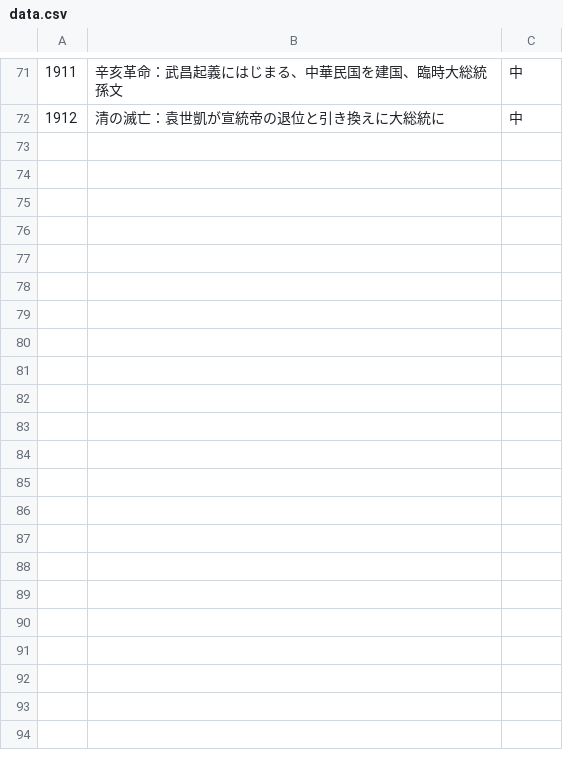
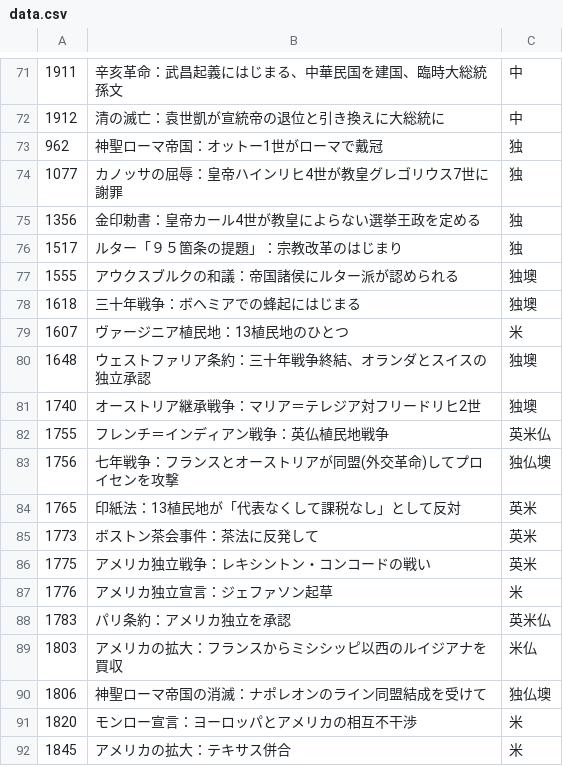
Before and after one commit to JunNONOMURA/JunNONOMURA.github.io, a CSV file: data.csv, drawn as a sheet; only a part is shown, gaps mark what is left out; the diff covers the shown part only; the diff names each change by its address in the sheet, - before the commit and + after, or states it on an @@ line.

Commit message:
Update data.csv

```diff
--- a/data.csv
+++ b/data.csv
+row 73: 962 | 神聖ローマ帝国：オットー1世がローマで戴冠 | 独
+row 74: 1077 | カノッサの屈辱：皇帝ハインリヒ4世が教皇グレゴリウス7世に謝罪 | 独
+row 75: 1356 | 金印勅書：皇帝カール4世が教皇によらない選挙王政を定める | 独
+row 76: 1517 | ルター「９５箇条の提題」：宗教改革のはじまり | 独
+row 77: 1555 | アウクスブルクの和議：帝国諸侯にルター派が認められる | 独墺
+row 78: 1618 | 三十年戦争：ボヘミアでの蜂起にはじまる | 独墺
+row 79: 1607 | ヴァージニア植民地：13植民地のひとつ | 米
+row 80: 1648 | ウェストファリア条約：三十年戦争終結、オランダとスイスの独立承認 | 独墺
+row 81: 1740 | オーストリア継承戦争：マリア＝テレジア対フリードリヒ2世 | 独墺
+row 82: 1755 | フレンチ＝インディアン戦争：英仏植民地戦争 | 英米仏
+row 83: 1756 | 七年戦争：フランスとオーストリアが同盟(外交革命)してプロイセンを攻撃 | 独仏墺
+row 84: 1765 | 印紙法：13植民地が「代表なくして課税なし」として反対 | 英米
+row 85: 1773 | ボストン茶会事件：茶法に反発して | 英米
+row 86: 1775 | アメリカ独立戦争：レキシントン・コンコードの戦い | 英米
+row 87: 1776 | アメリカ独立宣言：ジェファソン起草 | 米
+row 88: 1783 | パリ条約：アメリカ独立を承認 | 英米仏
+row 89: 1803 | アメリカの拡大：フランスからミシシッピ以西のルイジアナを買収 | 米仏
+row 90: 1806 | 神聖ローマ帝国の消滅：ナポレオンのライン同盟結成を受けて | 独仏墺
+row 91: 1820 | モンロー宣言：ヨーロッパとアメリカの相互不干渉 | 米
+row 92: 1845 | アメリカの拡大：テキサス併合 | 米
```
Also changed, not shown: 16 added rows elsewhere in this file.
